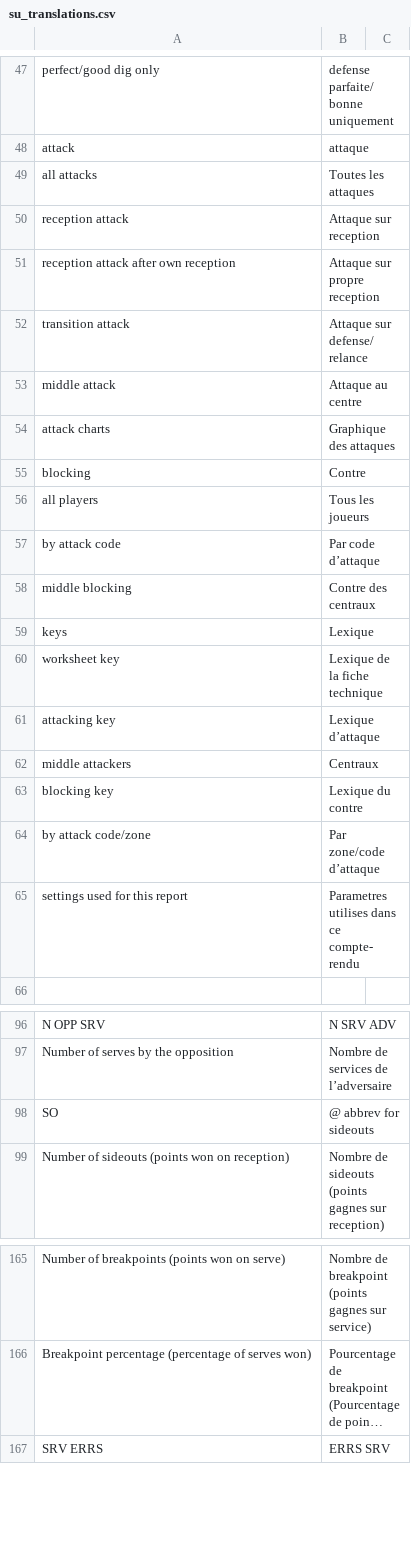
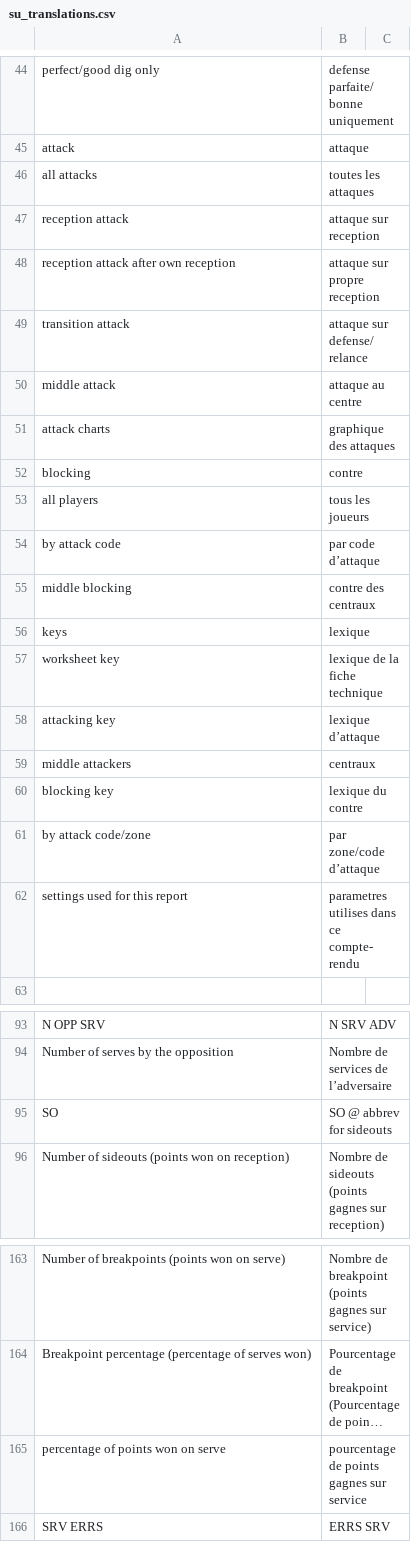
Before and after one commit to scienceuntangled/sui18n, a CSV file: inst/extdata/su_translations.csv, drawn as a sheet; only a part is shown, gaps mark what is left out; long unchanged cells end in …; addresses are those after the commit; the diff covers the shown part only; the diff names each change by its address in the sheet, - before the commit and + after, or states it on an @@ line.

```diff
--- a/inst/extdata/su_translations.csv
+++ b/inst/extdata/su_translations.csv
-B46: Toutes les attaques
+B46: toutes les attaques
-B47: Attaque sur reception
+B47: attaque sur reception
-B48: Attaque sur propre reception
+B48: attaque sur propre reception
-B49: Attaque sur defense/relance
+B49: attaque sur defense/relance
-B50: Attaque au centre
+B50: attaque au centre
-B51: Graphique des attaques
+B51: graphique des attaques
-B52: Contre
+B52: contre
-B53: Tous les joueurs
+B53: tous les joueurs
-B54: Par code d’attaque
+B54: par code d’attaque
-B55: Contre des centraux
+B55: contre des centraux
-B56: Lexique
+B56: lexique
-B57: Lexique de la fiche technique
+B57: lexique de la fiche technique
-B58: Lexique d’attaque
+B58: lexique d’attaque
-B59: Centraux
+B59: centraux
-B60: Lexique du contre
+B60: lexique du contre
-B61: Par zone/code d’attaque
+B61: par zone/code d’attaque
-B62: Parametres utilises dans ce compte-rendu
+B62: parametres utilises dans ce compte-rendu
-B95: @ abbrev for sideouts
+B95: SO @ abbrev for sideouts
+row 165: percentage of points won on serve | pourcentage de points gagnes sur service
```
Also changed, not shown: 129 added rows, 3 removed rows and 25 edited cells elsewhere in this file, 1 other file.
